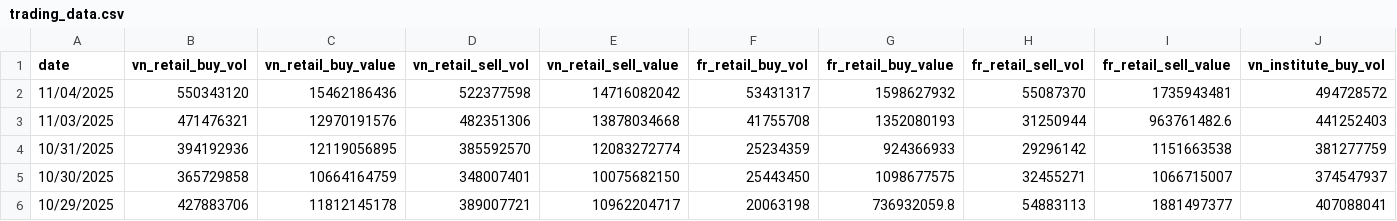
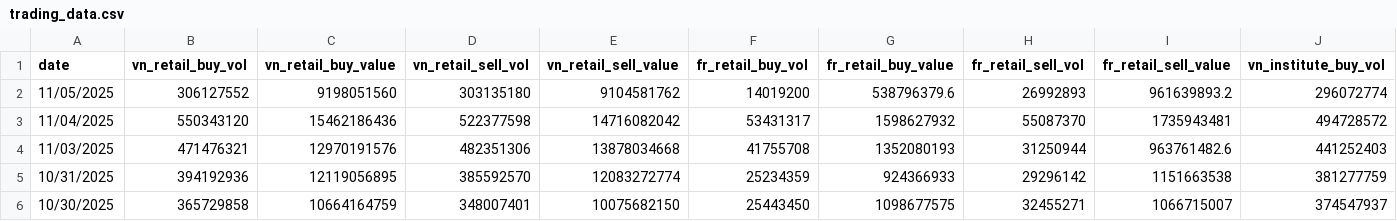
Before and after one commit to 1440375964666/daily_report, a CSV file: clean_data/trading_data.csv, drawn as a sheet; only a part is shown; the shorter side is filled out with more unchanged rows; rows hold the shown columns only; the diff names each change by its address in the sheet, - before the commit and + after, or states it on an @@ line.

```diff
--- a/clean_data/trading_data.csv
+++ b/clean_data/trading_data.csv
+row 2: 11/05/2025 | 306127552 | 9198051560 | 303135180 | 9104581762 | 14019200 | 538796379.6 | 26992893 | 961639893.2 | 296072774
```
Also changed, not shown: 4 other files.
